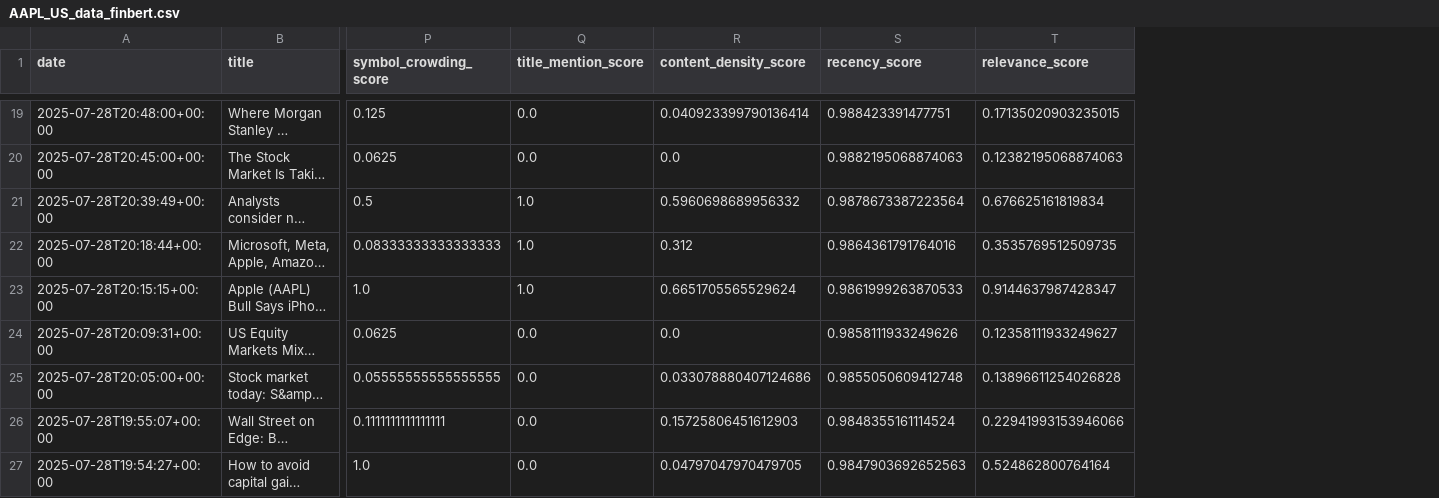
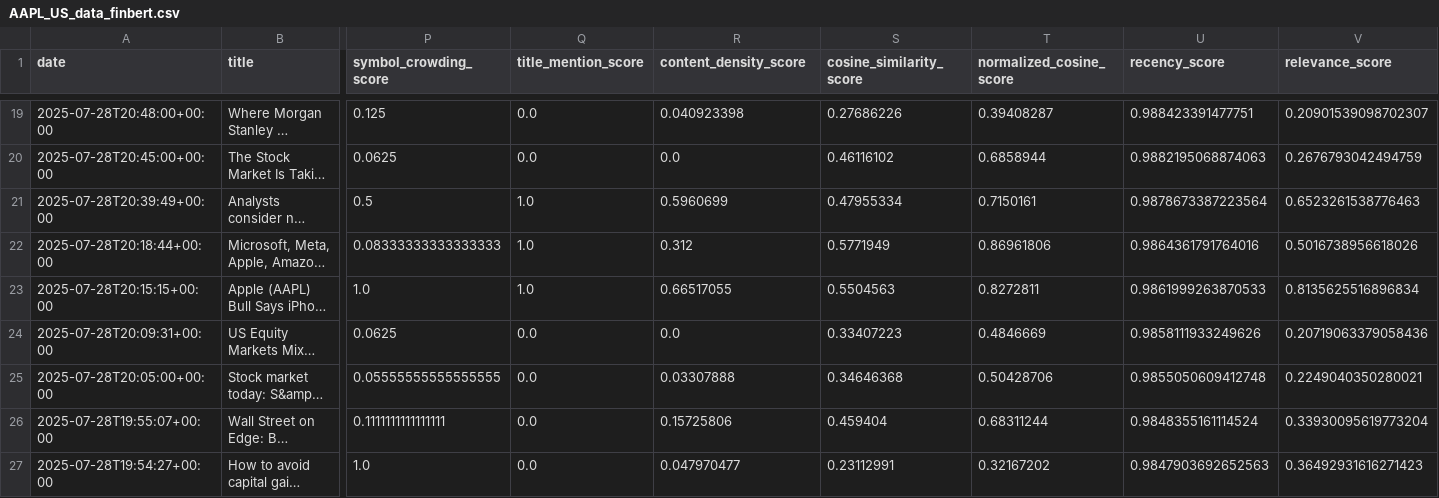
Before and after one commit to Ahaan1234/FinnBERT-Analysis, a CSV file: ahaan-code/results/AAPL_US_data_finbert.csv, drawn as a sheet; only a part is shown, gaps mark what is left out; long unchanged cells end in …; addresses are those after the commit; the diff covers the shown part only; the diff names each change by its address in the sheet, - before the commit and + after, or states it on an @@ line.

```diff
--- a/ahaan-code/results/AAPL_US_data_finbert.csv
+++ b/ahaan-code/results/AAPL_US_data_finbert.csv
+column S (cosine_similarity_score), rows 19-27: 0.27686226 | 0.46116102 | 0.47955334 | 0.5771949 | 0.5504563 | 0.33407223 | 0.34646368 | 0.459404 | 0.23112991
+column T (normalized_cosine_score), rows 19-27: 0.39408287 | 0.6858944 | 0.7150161 | 0.86961806 | 0.8272811 | 0.4846669 | 0.50428706 | 0.68311244 | 0.32167202
-R19 (content_density_score): 0.040923399790136414
+R19 (content_density_score): 0.040923398
-V19 (relevance_score): 0.17135020903235015
+V19 (relevance_score): 0.20901539098702307
-V20 (relevance_score): 0.12382195068874063
+V20 (relevance_score): 0.2676793042494759
-R21 (content_density_score): 0.5960698689956332
+R21 (content_density_score): 0.5960699
-V21 (relevance_score): 0.676625161819834
+V21 (relevance_score): 0.6523261538776463
-V22 (relevance_score): 0.3535769512509735
+V22 (relevance_score): 0.5016738956618026
-R23 (content_density_score): 0.6651705565529624
+R23 (content_density_score): 0.66517055
-V23 (relevance_score): 0.9144637987428347
+V23 (relevance_score): 0.8135625516896834
-V24 (relevance_score): 0.12358111933249627
+V24 (relevance_score): 0.20719063379058436
-R25 (content_density_score): 0.033078880407124686
+R25 (content_density_score): 0.03307888
-V25 (relevance_score): 0.13896611254026828
+V25 (relevance_score): 0.2249040350280021
-R26 (content_density_score): 0.15725806451612903
+R26 (content_density_score): 0.15725806
-V26 (relevance_score): 0.22941993153946066
+V26 (relevance_score): 0.33930095619773204
-R27 (content_density_score): 0.04797047970479705
+R27 (content_density_score): 0.047970477
-V27 (relevance_score): 0.524862800764164
+V27 (relevance_score): 0.36492931616271423
```
Also changed, not shown: 166 edited cells elsewhere in this file, 13 other files.
